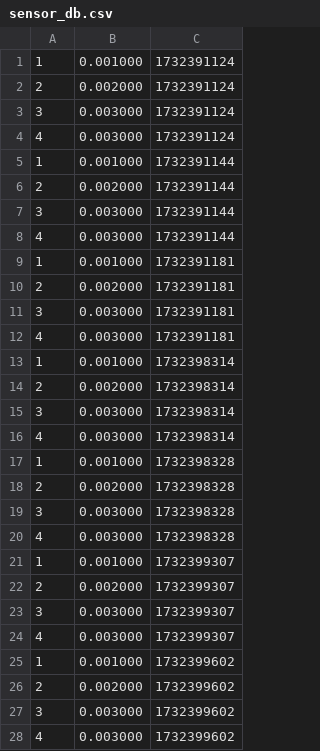
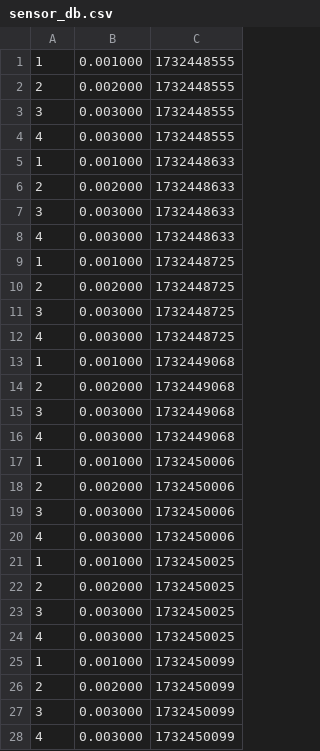
Before and after one commit to LiamHeynderickx/OSC_Server, a CSV file: startcodeplab2/milestone2/sensor_db.csv, drawn as a sheet; only a part is shown; the diff covers the shown part only.

```diff
--- a/startcodeplab2/milestone2/sensor_db.csv
+++ b/startcodeplab2/milestone2/sensor_db.csv
@@ -1,28 +1,28 @@
-1, 0.001000, 1732391124
-2, 0.002000, 1732391124
-3, 0.003000, 1732391124
-4, 0.003000, 1732391124
-1, 0.001000, 1732391144
-2, 0.002000, 1732391144
-3, 0.003000, 1732391144
-4, 0.003000, 1732391144
-1, 0.001000, 1732391181
-2, 0.002000, 1732391181
-3, 0.003000, 1732391181
-4, 0.003000, 1732391181
-1, 0.001000, 1732398314
-2, 0.002000, 1732398314
-3, 0.003000, 1732398314
-4, 0.003000, 1732398314
-1, 0.001000, 1732398328
-2, 0.002000, 1732398328
-3, 0.003000, 1732398328
-4, 0.003000, 1732398328
-1, 0.001000, 1732399307
-2, 0.002000, 1732399307
-3, 0.003000, 1732399307
-4, 0.003000, 1732399307
-1, 0.001000, 1732399602
-2, 0.002000, 1732399602
-3, 0.003000, 1732399602
-4, 0.003000, 1732399602
+1, 0.001000, 1732448555
+2, 0.002000, 1732448555
+3, 0.003000, 1732448555
+4, 0.003000, 1732448555
+1, 0.001000, 1732448633
+2, 0.002000, 1732448633
+3, 0.003000, 1732448633
+4, 0.003000, 1732448633
+1, 0.001000, 1732448725
+2, 0.002000, 1732448725
+3, 0.003000, 1732448725
+4, 0.003000, 1732448725
+1, 0.001000, 1732449068
+2, 0.002000, 1732449068
+3, 0.003000, 1732449068
+4, 0.003000, 1732449068
+1, 0.001000, 1732450006
+2, 0.002000, 1732450006
+3, 0.003000, 1732450006
+4, 0.003000, 1732450006
+1, 0.001000, 1732450025
+2, 0.002000, 1732450025
+3, 0.003000, 1732450025
+4, 0.003000, 1732450025
+1, 0.001000, 1732450099
+2, 0.002000, 1732450099
+3, 0.003000, 1732450099
+4, 0.003000, 1732450099
```
Also changed, not shown: 8 removed rows and 4 edited cells elsewhere in this file, 5 other files.
